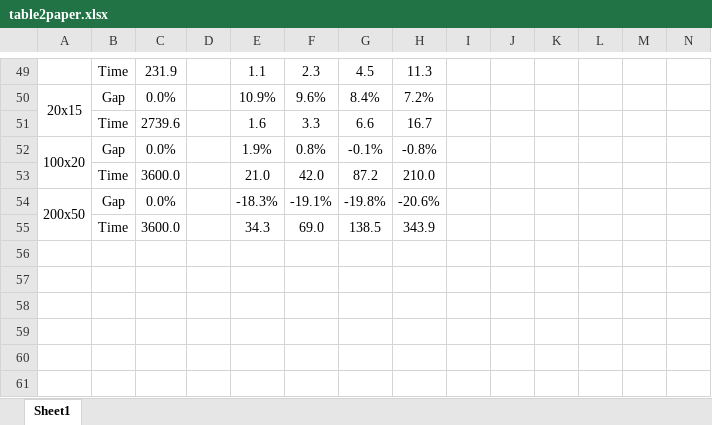
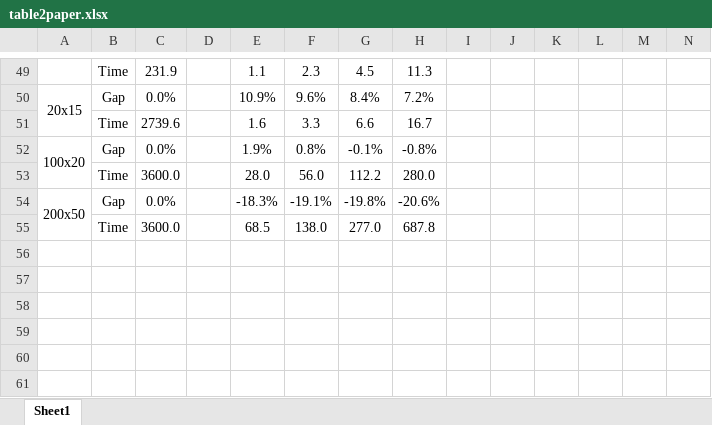
Before and after one commit to zcaicaros/L2S, an Excel workbook: test_results/table2paper.xlsx, sheet Sheet1, drawn as a sheet; only a part is shown, gaps mark what is left out; values as stored, in another font and other column widths than the file's, no borders; charts and pictures and conditional formats not drawn; removed rows and columns are numbered as before the commit, all else as after; rows hold the shown columns only; the diff names each change by its address in the sheet, - before the commit and + after, or states it on an @@ line.

Commit message:
update_excel

```diff
--- a/test_results/table2paper.xlsx (sheet Sheet1)
+++ b/test_results/table2paper.xlsx (sheet Sheet1)
-row 53:  | Time | 3600.0 |  | 21.0 | 42.0 | 87.2 | 210.0
+row 53:  | Time | 3600.0 |  | 28.0 | 56.0 | 112.2 | 280.0
-row 55:  | Time | 3600.0 |  | 34.3 | 69.0 | 138.5 | 343.9
+row 55:  | Time | 3600.0 |  | 68.5 | 138.0 | 277.0 | 687.8
```
